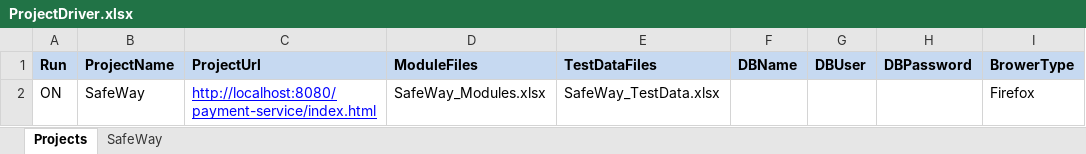
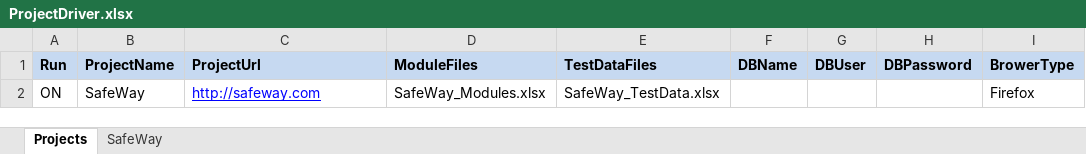
Before and after one commit to nisum-sw/PaymentGateway, an Excel workbook: selenisum-suite/src/main/resources/DriverFiles/ProjectDriver.xlsx, sheet Projects, drawn as a sheet; values as stored, in another font and other column widths than the file's, no borders; the diff names each change by its address in the sheet, - before the commit and + after, or states it on an @@ line.

```diff
--- a/selenisum-suite/src/main/resources/DriverFiles/ProjectDriver.xlsx (sheet Projects)
+++ b/selenisum-suite/src/main/resources/DriverFiles/ProjectDriver.xlsx (sheet Projects)
-C2 (ProjectUrl): http://localhost:8080/payment-service/index.html
+C2 (ProjectUrl): http://safeway.com
```
Also changed, not shown: selenisum-suite/src/main/resources/DriverFiles/ModuleDriver/SafeWay_Modules.xlsx, selenisum-suite/src/main/resources/TestDataFiles/SafeWay_TestData.xlsx, 1 other file.
